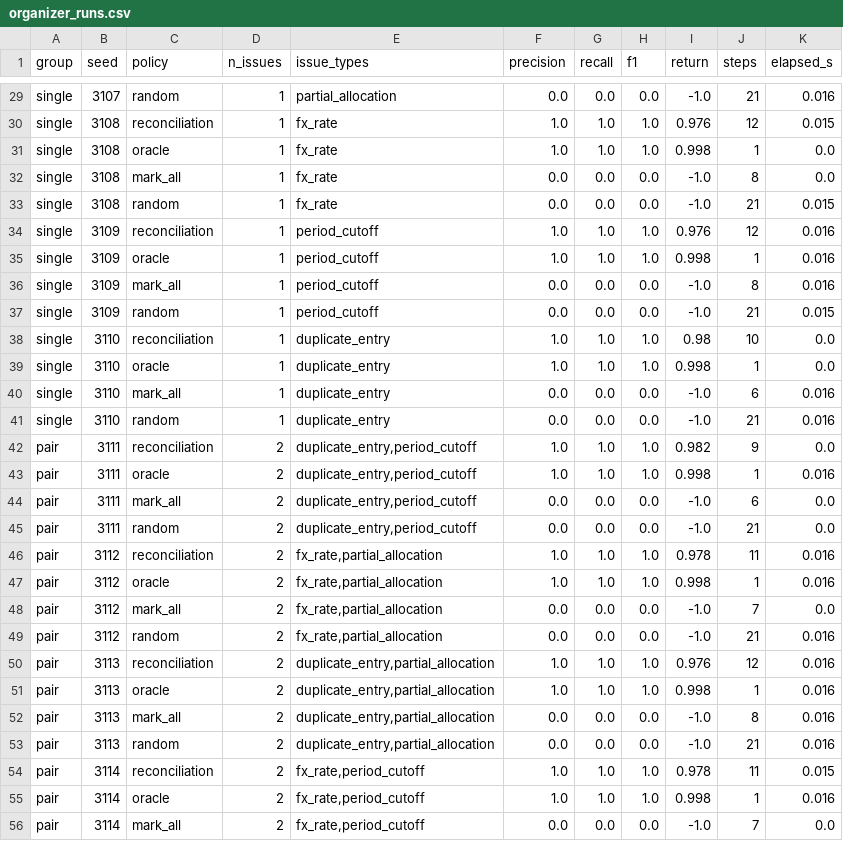
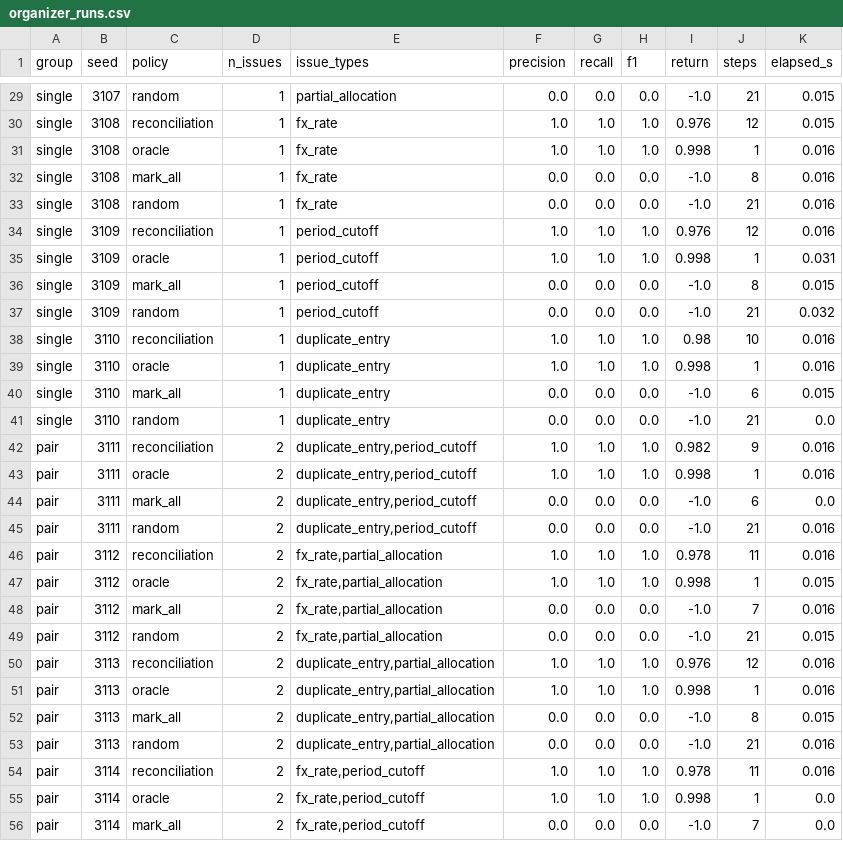
Before and after one commit to alivenoviop-afk/FinRepGYM, a CSV file: artifacts/organizer_runs.csv, drawn as a sheet; only a part is shown, gaps mark what is left out; the diff covers the shown part only; the diff names each change by its address in the sheet, - before the commit and + after, or states it on an @@ line.

```diff
--- a/artifacts/organizer_runs.csv
+++ b/artifacts/organizer_runs.csv
-K29 (elapsed_s): 0.016
+K29 (elapsed_s): 0.015
-K31:K32 (elapsed_s): 0.0
+K31:K32 (elapsed_s): 0.016
-K33 (elapsed_s): 0.015
+K33 (elapsed_s): 0.016
-K35 (elapsed_s): 0.016
+K35 (elapsed_s): 0.031
-K36 (elapsed_s): 0.016
+K36 (elapsed_s): 0.015
-K37 (elapsed_s): 0.015
+K37 (elapsed_s): 0.032
-K38:K39 (elapsed_s): 0.0
+K38:K39 (elapsed_s): 0.016
-K40 (elapsed_s): 0.016
+K40 (elapsed_s): 0.015
-K41 (elapsed_s): 0.016
+K41 (elapsed_s): 0.0
-K42 (elapsed_s): 0.0
+K42 (elapsed_s): 0.016
-K45 (elapsed_s): 0.0
+K45 (elapsed_s): 0.016
-K47 (elapsed_s): 0.016
+K47 (elapsed_s): 0.015
-K48 (elapsed_s): 0.0
+K48 (elapsed_s): 0.016
-K49 (elapsed_s): 0.016
+K49 (elapsed_s): 0.015
-K52 (elapsed_s): 0.016
+K52 (elapsed_s): 0.015
-K54 (elapsed_s): 0.015
+K54 (elapsed_s): 0.016
-K55 (elapsed_s): 0.016
+K55 (elapsed_s): 0.0
```
Also changed, not shown: 37 edited cells elsewhere in this file, artifacts/diagnostics.csv, 11 other files.
